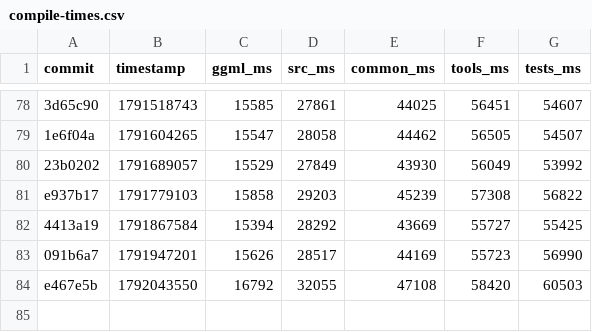
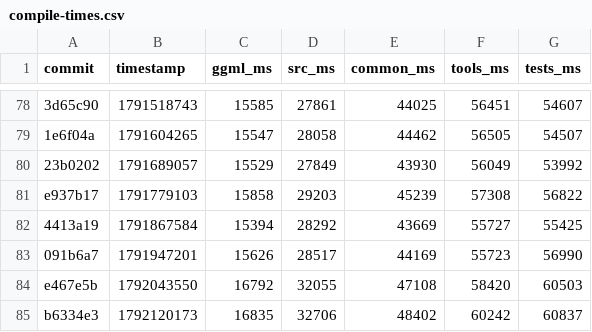
Before and after one commit to am17an/llama.cpp-dev, a CSV file: compile-times.csv, drawn as a sheet; only a part is shown, gaps mark what is left out.

```diff
--- a/compile-times.csv
+++ b/compile-times.csv
@@ -84 +84,2 @@ e937b17,1791779103,15858,29203,45239,57308,56822
 e467e5b,1792043550,16792,32055,47108,58420,60503
+b6334e3,1792120173,16835,32706,48402,60242,60837
```
Also changed, not shown: 2 other files.
